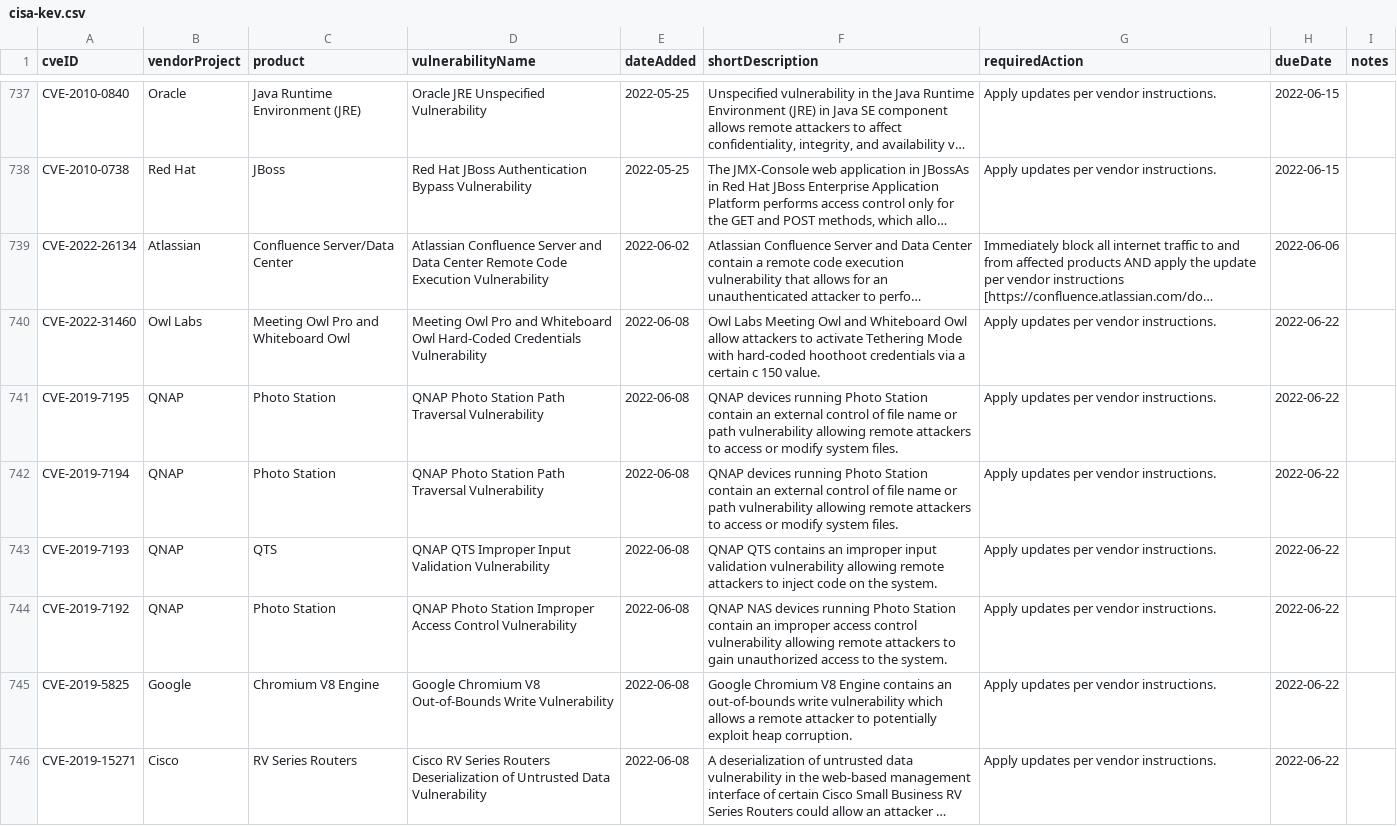
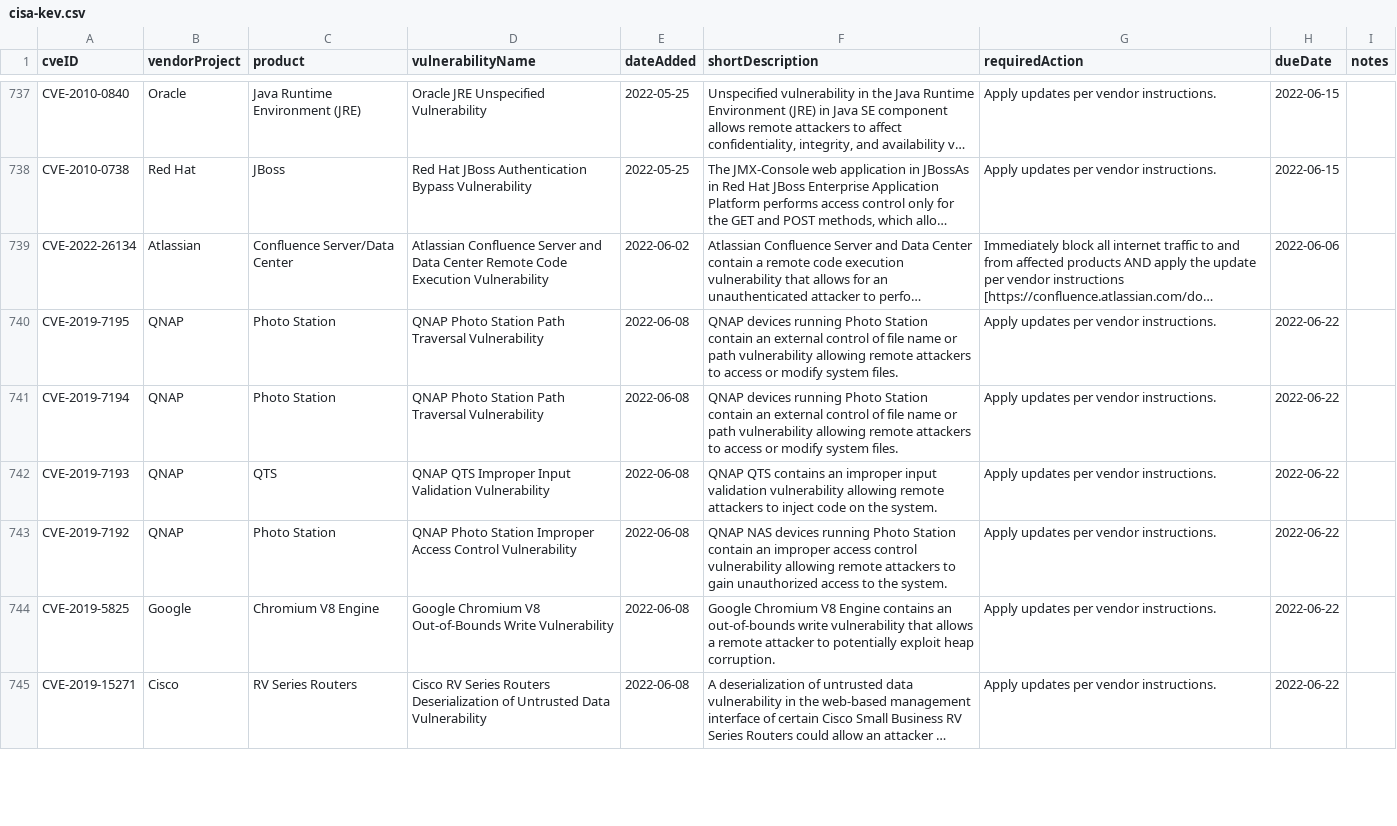
Before and after one commit to rxerium/CISA-KEV, a CSV file: cisa-kev.csv, drawn as a sheet; only a part is shown, gaps mark what is left out; long unchanged cells end in …; removed rows and columns are numbered as before the commit, all else as after; the diff covers the shown part only; the diff names each change by its address in the sheet, - before the commit and + after, or states it on an @@ line.

```diff
--- a/cisa-kev.csv
+++ b/cisa-kev.csv
-row 740: CVE-2022-31460 | Owl Labs | Meeting Owl Pro and Whiteboard Owl | Meeting Owl Pro and Whiteboard Owl Hard-Coded Credentials Vulnerability | 2022-06-08 | Owl Labs Meeting Owl and Whiteboard Owl allow attackers to activate Tethering Mode with hard-coded hoothoot credentials via a certain c 150 value. | Apply updates per vendor instructions. | 2022-06-22
-F744 (shortDescription): …write vulnerability which allows a…
+F744 (shortDescription): …write vulnerability that allows a…
```
Also changed, not shown: 2 added rows, 4 removed rows and 92 edited cells elsewhere in this file, 1 other file.
